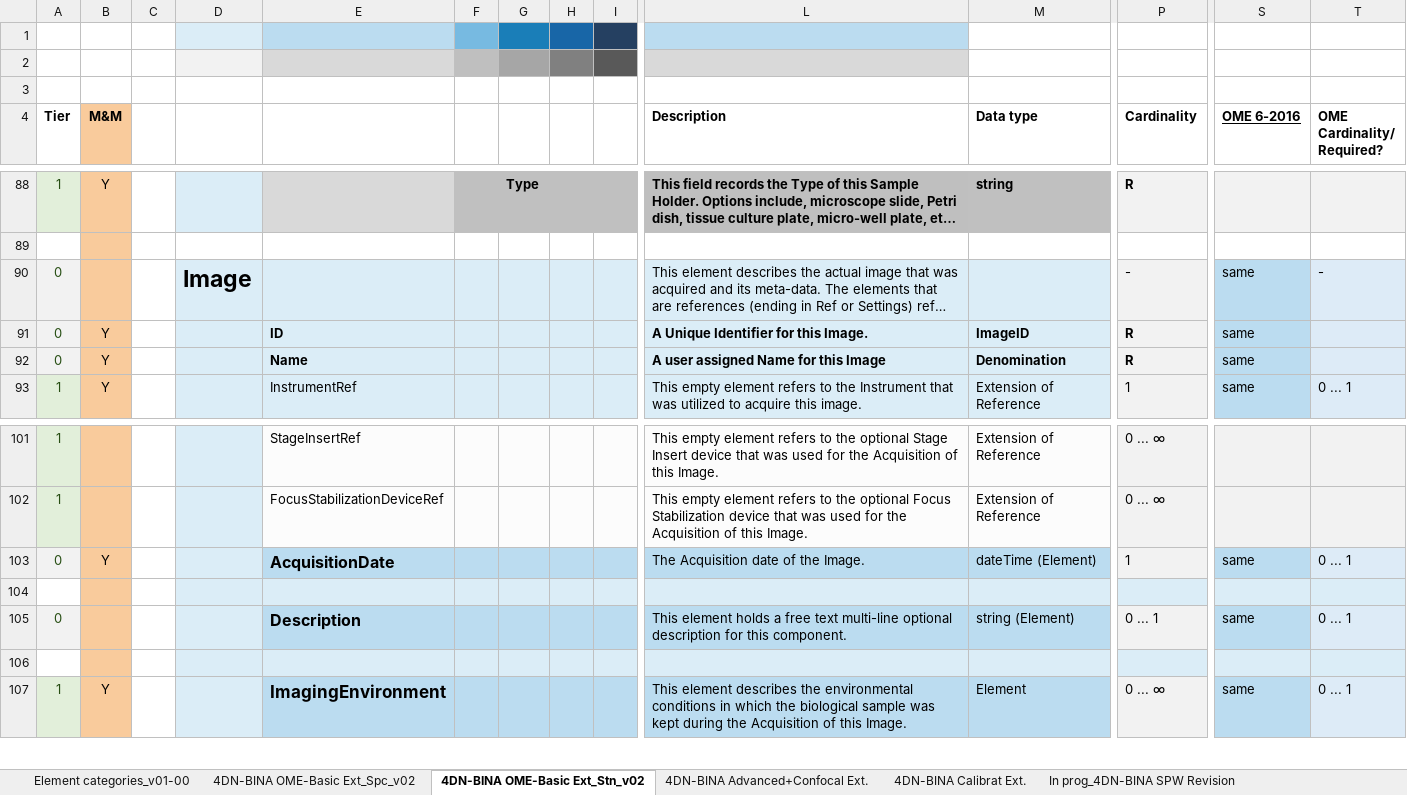
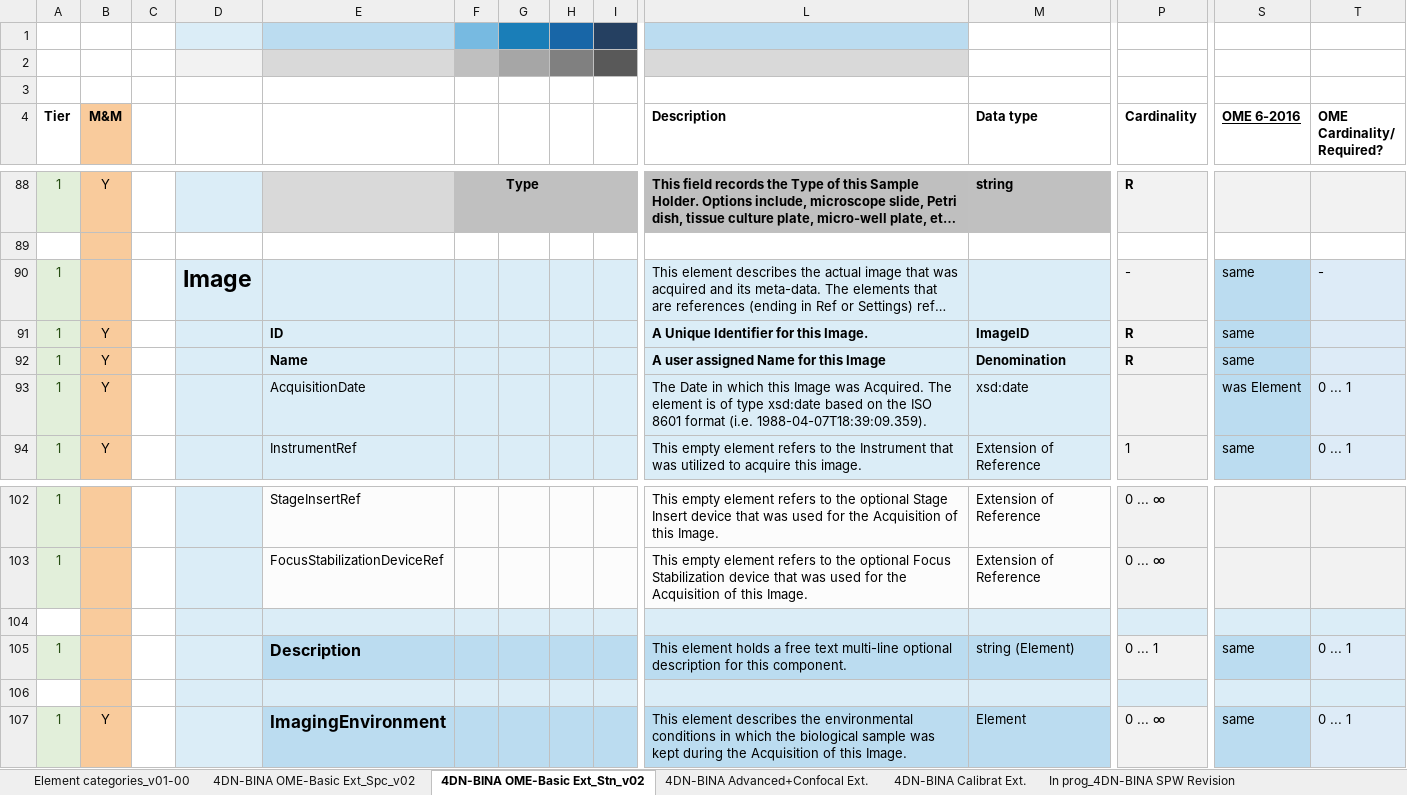
Before and after one commit to WU-BIMAC/NBOMicroscopyMetadataSpecs, an Excel workbook: Model/in progress/v02-00/4DN-BINA-OME_Microscopy Metadata_ALL EXTENSIONS_v06.xlsx, sheet 4DN-BINA OME-Basic Ext_Stn_v02, drawn as a sheet; only a part is shown, gaps mark what is left out; long unchanged cells end in …; values as stored, in another font and other column widths than the file's, no borders; charts and pictures not drawn; removed rows and columns are numbered as before the commit, all else as after; rows hold the shown columns only; the diff names each change by its address in the sheet, - before the commit and + after, or states it on an @@ line.

Commit message:
AcquisitionDate to Attribute

```diff
--- a/Model/in progress/v02-00/4DN-BINA-OME_Microscopy Metadata_ALL EXTENSIONS_v06.xlsx (sheet 4DN-BINA OME-Basic Ext_Stn_v02)
+++ b/Model/in progress/v02-00/4DN-BINA-OME_Microscopy Metadata_ALL EXTENSIONS_v06.xlsx (sheet 4DN-BINA OME-Basic Ext_Stn_v02)
-A90:A92 (Tier): 0
+A90:A92 (Tier): 1
+row 93: 1 | Y |  |  | AcquisitionDate |  |  |  |  | The Date in which this Image was Acquired. The element is of type xsd:date based on the ISO 8601 format (i.e. 1988-04-07T18:39:09.359). | xsd:date |  | was Element | 0 ... 1
-row 103: 0 | Y |  |  | AcquisitionDate |  |  |  |  | The Acquisition date of the Image. | dateTime (Element) | 1 | same | 0 ... 1
-A105 (Tier): 0
+A105 (Tier): 1
```
Also changed, not shown: 2 other files.
